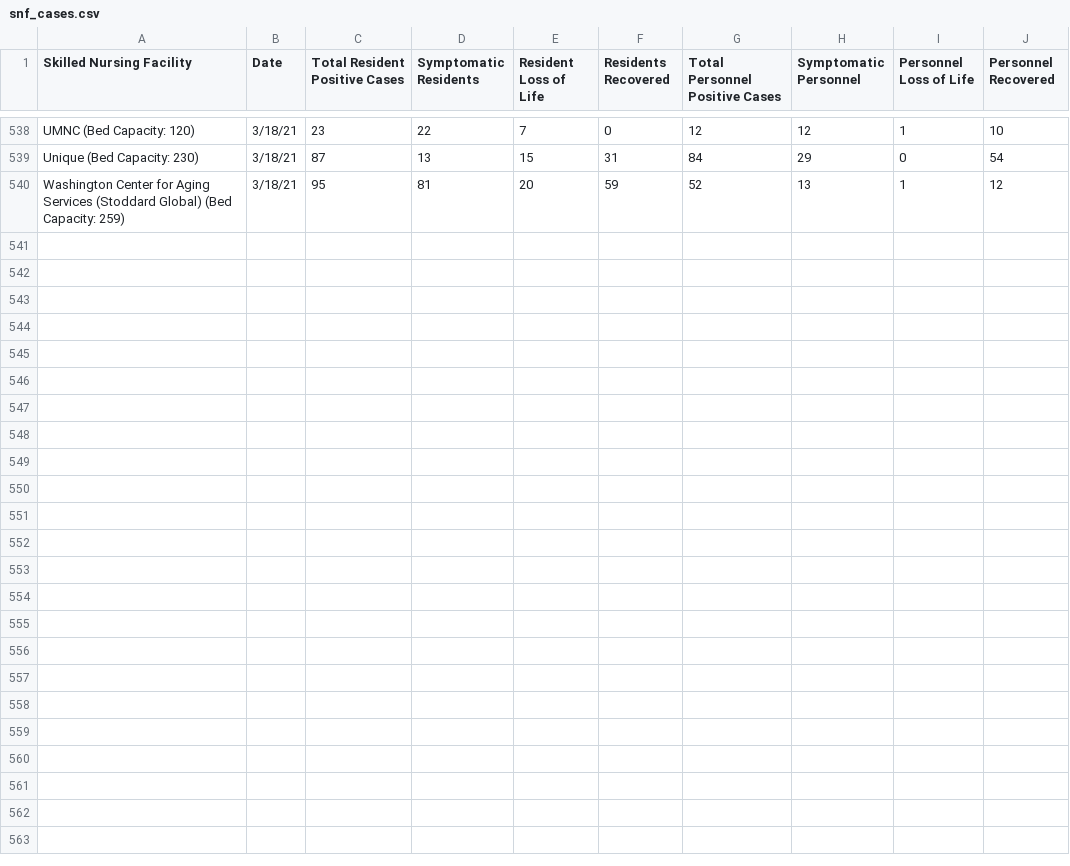
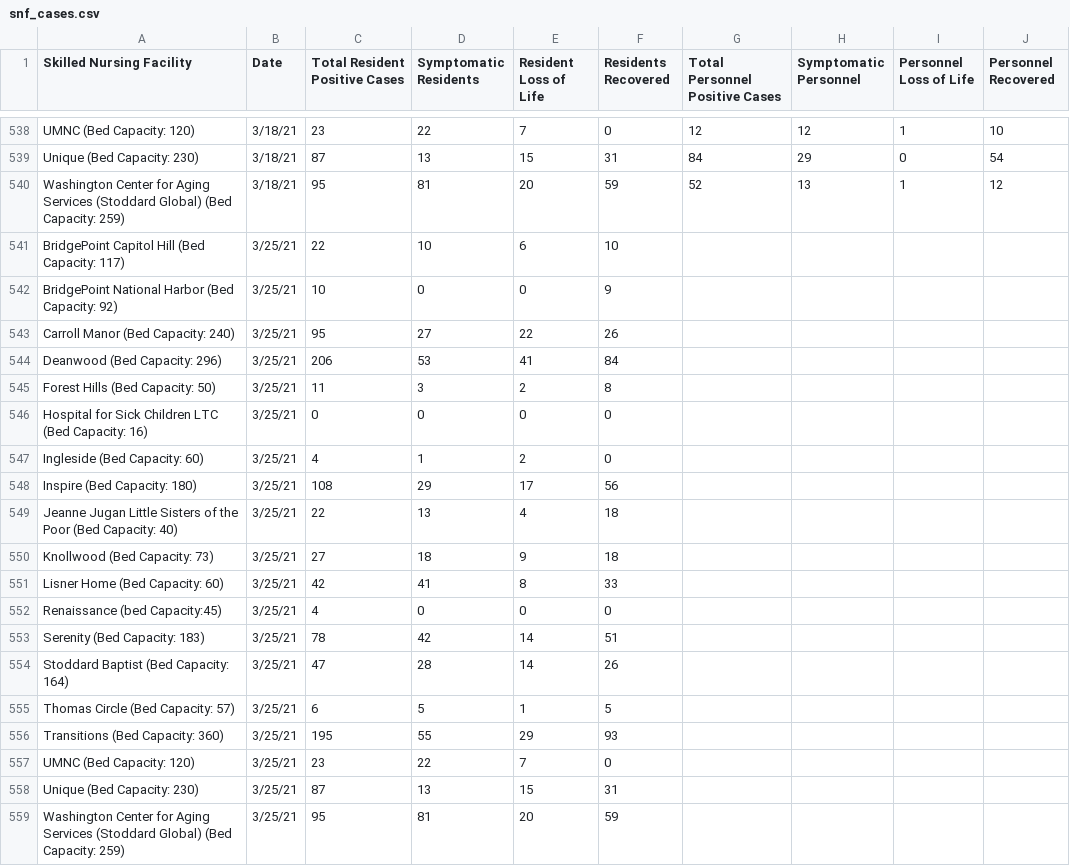
Before and after one commit to rstahlin/DC-COVID.github.io, a CSV file: snf_cases.csv, drawn as a sheet; only a part is shown, gaps mark what is left out; the diff names each change by its address in the sheet, - before the commit and + after, or states it on an @@ line.

Commit message:
new data 20210325

```diff
--- a/snf_cases.csv
+++ b/snf_cases.csv
+row 541: BridgePoint Capitol Hill (Bed Capacity: 117) | 3/25/21 | 22 | 10 | 6 | 10
+row 542: BridgePoint National Harbor (Bed Capacity: 92) | 3/25/21 | 10 | 0 | 0 | 9
+row 543: Carroll Manor (Bed Capacity: 240) | 3/25/21 | 95 | 27 | 22 | 26
+row 544: Deanwood (Bed Capacity: 296) | 3/25/21 | 206 | 53 | 41 | 84
+row 545: Forest Hills (Bed Capacity: 50) | 3/25/21 | 11 | 3 | 2 | 8
+row 546: Hospital for Sick Children LTC (Bed Capacity: 16) | 3/25/21 | 0 | 0 | 0 | 0
+row 547: Ingleside (Bed Capacity: 60) | 3/25/21 | 4 | 1 | 2 | 0
+row 548: Inspire (Bed Capacity: 180) | 3/25/21 | 108 | 29 | 17 | 56
+row 549: Jeanne Jugan Little Sisters of the Poor (Bed Capacity: 40) | 3/25/21 | 22 | 13 | 4 | 18
+row 550: Knollwood (Bed Capacity: 73) | 3/25/21 | 27 | 18 | 9 | 18
+row 551: Lisner Home (Bed Capacity: 60) | 3/25/21 | 42 | 41 | 8 | 33
+row 552: Renaissance (bed Capacity:45) | 3/25/21 | 4 | 0 | 0 | 0
+row 553: Serenity (Bed Capacity: 183) | 3/25/21 | 78 | 42 | 14 | 51
+row 554: Stoddard Baptist (Bed Capacity: 164) | 3/25/21 | 47 | 28 | 14 | 26
+row 555: Thomas Circle (Bed Capacity: 57) | 3/25/21 | 6 | 5 | 1 | 5
+row 556: Transitions (Bed Capacity: 360) | 3/25/21 | 195 | 55 | 29 | 93
+row 557: UMNC (Bed Capacity: 120) | 3/25/21 | 23 | 22 | 7 | 0
+row 558: Unique (Bed Capacity: 230) | 3/25/21 | 87 | 13 | 15 | 31
+row 559: Washington Center for Aging Services (Stoddard Global) (Bed Capacity: 259) | 3/25/21 | 95 | 81 | 20 | 59
```
Also changed, not shown: assisted_living_cases.csv, data.csv, 54 other files.
